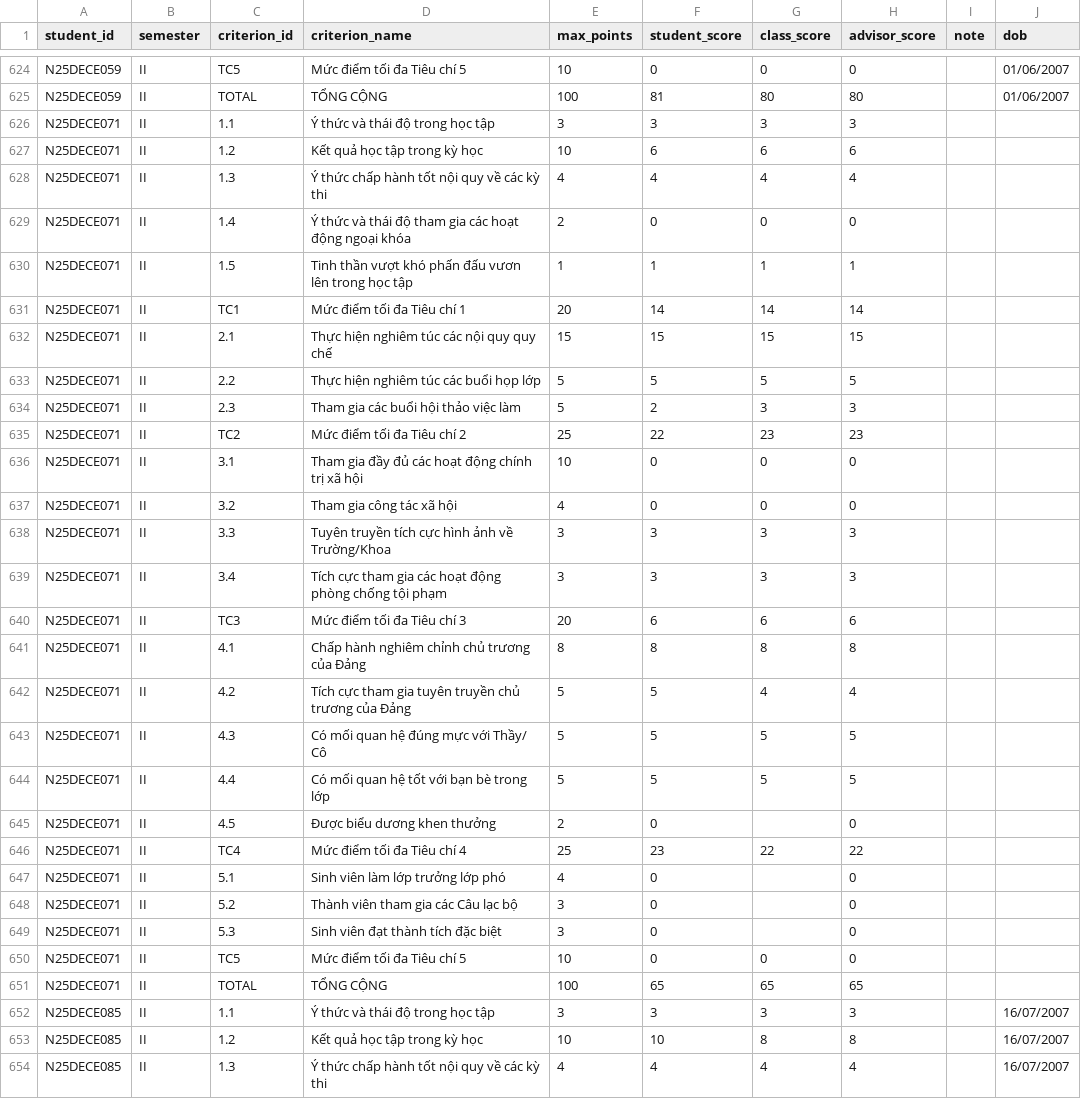
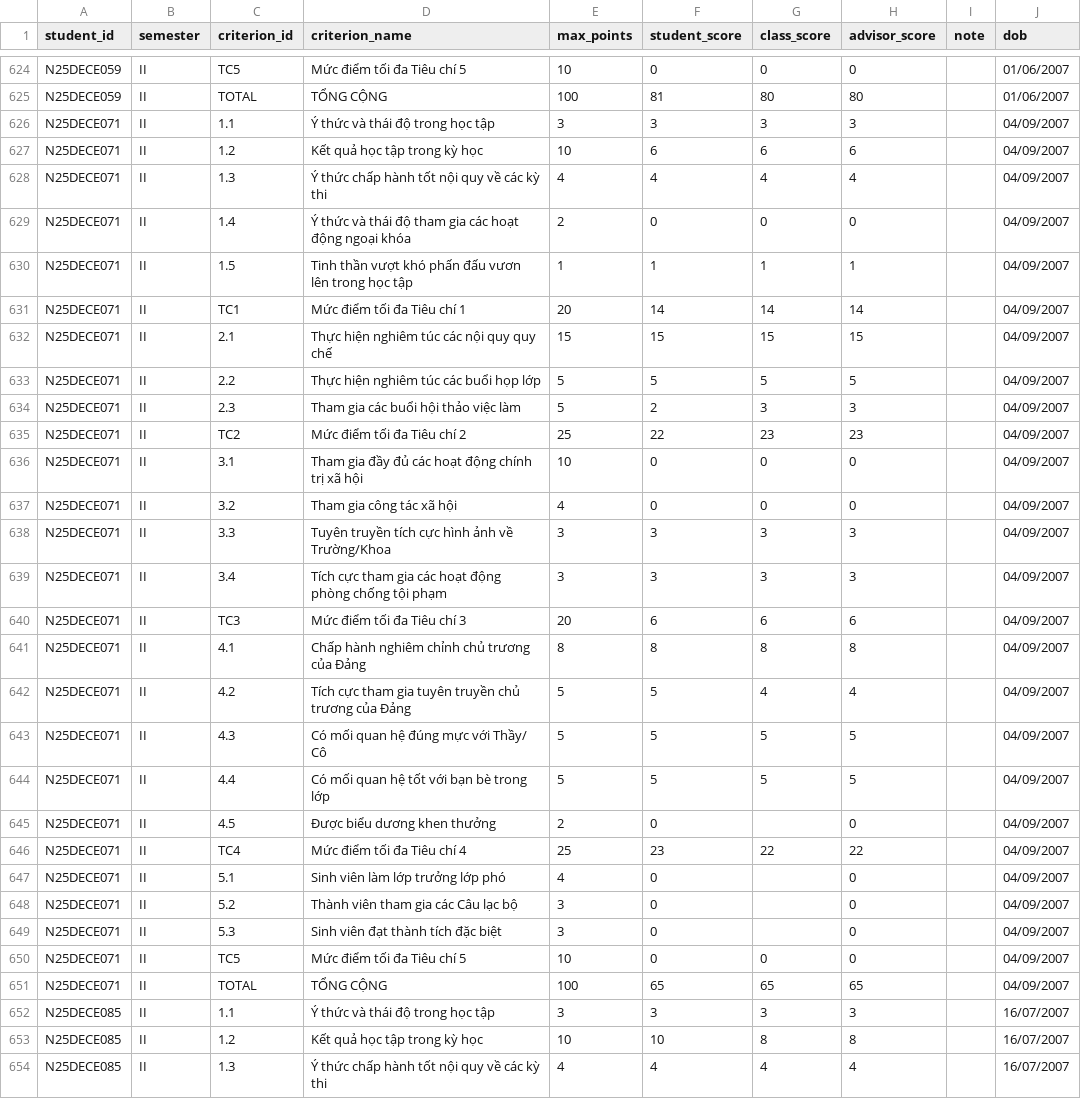
Before and after one commit to TraiNguyenVan/drl, a CSV file: ai_studio_code.csv, drawn as a sheet; only a part is shown, gaps mark what is left out; the diff covers the shown part only.

```diff
--- a/ai_studio_code.csv
+++ b/ai_studio_code.csv
@@ -625,28 +625,28 @@ N25DECE059,II,TC5,Mức điểm tối đa Tiêu chí 5,10,0,0,0,,01/06/2007
 N25DECE059,II,TOTAL,TỔNG CỘNG,100,81,80,80,,01/06/2007
-N25DECE071,II,1.1,Ý thức và thái độ trong học tập,3,3,3,3,,
-N25DECE071,II,1.2,Kết quả học tập trong kỳ học,10,6,6,6,,
-N25DECE071,II,1.3,Ý thức chấp hành tốt nội quy về các kỳ thi,4,4,4,4,,
-N25DECE071,II,1.4,Ý thức và thái độ tham gia các hoạt động ngoại khóa,2,0,0,0,,
-N25DECE071,II,1.5,Tinh thần vượt khó phấn đấu vươn lên trong học tập,1,1,1,1,,
-N25DECE071,II,TC1,Mức điểm tối đa Tiêu chí 1,20,14,14,14,,
-N25DECE071,II,2.1,Thực hiện nghiêm túc các nội quy quy chế,15,15,15,15,,
-N25DECE071,II,2.2,Thực hiện nghiêm túc các buổi họp lớp,5,5,5,5,,
-N25DECE071,II,2.3,Tham gia các buổi hội thảo việc làm,5,2,3,3,,
-N25DECE071,II,TC2,Mức điểm tối đa Tiêu chí 2,25,22,23,23,,
-N25DECE071,II,3.1,Tham gia đầy đủ các hoạt động chính trị xã hội,10,0,0,0,,
-N25DECE071,II,3.2,Tham gia công tác xã hội,4,0,0,0,,
-N25DECE071,II,3.3,Tuyên truyền tích cực hình ảnh về Trường/Khoa,3,3,3,3,,
-N25DECE071,II,3.4,Tích cực tham gia các hoạt động phòng chống tội phạm,3,3,3,3,,
-N25DECE071,II,TC3,Mức điểm tối đa Tiêu chí 3,20,6,6,6,,
-N25DECE071,II,4.1,Chấp hành nghiêm chỉnh chủ trương của Đảng,8,8,8,8,,
-N25DECE071,II,4.2,Tích cực tham gia tuyên truyền chủ trương của Đảng,5,5,4,4,,
-N25DECE071,II,4.3,Có mối quan hệ đúng mực với Thầy/ Cô,5,5,5,5,,
-N25DECE071,II,4.4,Có mối quan hệ tốt với bạn bè trong lớp,5,5,5,5,,
-N25DECE071,II,4.5,Được biểu dương khen thưởng,2,0,,0,,
-N25DECE071,II,TC4,Mức điểm tối đa Tiêu chí 4,25,23,22,22,,
-N25DECE071,II,5.1,Sinh viên làm lớp trưởng lớp phó,4,0,,0,,
-N25DECE071,II,5.2,Thành viên tham gia các Câu lạc bộ,3,0,,0,,
-N25DECE071,II,5.3,Sinh viên đạt thành tích đặc biệt,3,0,,0,,
-N25DECE071,II,TC5,Mức điểm tối đa Tiêu chí 5,10,0,0,0,,
-N25DECE071,II,TOTAL,TỔNG CỘNG,100,65,65,65,,
+N25DECE071,II,1.1,Ý thức và thái độ trong học tập,3,3,3,3,,04/09/2007
+N25DECE071,II,1.2,Kết quả học tập trong kỳ học,10,6,6,6,,04/09/2007
+N25DECE071,II,1.3,Ý thức chấp hành tốt nội quy về các kỳ thi,4,4,4,4,,04/09/2007
+N25DECE071,II,1.4,Ý thức và thái độ tham gia các hoạt động ngoại khóa,2,0,0,0,,04/09/2007
+N25DECE071,II,1.5,Tinh thần vượt khó phấn đấu vươn lên trong học tập,1,1,1,1,,04/09/2007
+N25DECE071,II,TC1,Mức điểm tối đa Tiêu chí 1,20,14,14,14,,04/09/2007
+N25DECE071,II,2.1,Thực hiện nghiêm túc các nội quy quy chế,15,15,15,15,,04/09/2007
+N25DECE071,II,2.2,Thực hiện nghiêm túc các buổi họp lớp,5,5,5,5,,04/09/2007
+N25DECE071,II,2.3,Tham gia các buổi hội thảo việc làm,5,2,3,3,,04/09/2007
+N25DECE071,II,TC2,Mức điểm tối đa Tiêu chí 2,25,22,23,23,,04/09/2007
+N25DECE071,II,3.1,Tham gia đầy đủ các hoạt động chính trị xã hội,10,0,0,0,,04/09/2007
+N25DECE071,II,3.2,Tham gia công tác xã hội,4,0,0,0,,04/09/2007
+N25DECE071,II,3.3,Tuyên truyền tích cực hình ảnh về Trường/Khoa,3,3,3,3,,04/09/2007
+N25DECE071,II,3.4,Tích cực tham gia các hoạt động phòng chống tội phạm,3,3,3,3,,04/09/2007
+N25DECE071,II,TC3,Mức điểm tối đa Tiêu chí 3,20,6,6,6,,04/09/2007
+N25DECE071,II,4.1,Chấp hành nghiêm chỉnh chủ trương của Đảng,8,8,8,8,,04/09/2007
+N25DECE071,II,4.2,Tích cực tham gia tuyên truyền chủ trương của Đảng,5,5,4,4,,04/09/2007
+N25DECE071,II,4.3,Có mối quan hệ đúng mực với Thầy/ Cô,5,5,5,5,,04/09/2007
+N25DECE071,II,4.4,Có mối quan hệ tốt với bạn bè trong lớp,5,5,5,5,,04/09/2007
+N25DECE071,II,4.5,Được biểu dương khen thưởng,2,0,,0,,04/09/2007
+N25DECE071,II,TC4,Mức điểm tối đa Tiêu chí 4,25,23,22,22,,04/09/2007
+N25DECE071,II,5.1,Sinh viên làm lớp trưởng lớp phó,4,0,,0,,04/09/2007
+N25DECE071,II,5.2,Thành viên tham gia các Câu lạc bộ,3,0,,0,,04/09/2007
+N25DECE071,II,5.3,Sinh viên đạt thành tích đặc biệt,3,0,,0,,04/09/2007
+N25DECE071,II,TC5,Mức điểm tối đa Tiêu chí 5,10,0,0,0,,04/09/2007
+N25DECE071,II,TOTAL,TỔNG CỘNG,100,65,65,65,,04/09/2007
 N25DECE085,II,1.1,Ý thức và thái độ trong học tập,3,3,3,3,,16/07/2007
```
Also changed, not shown: 26 edited cells elsewhere in this file.
